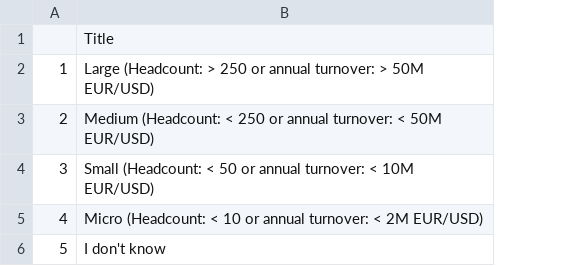
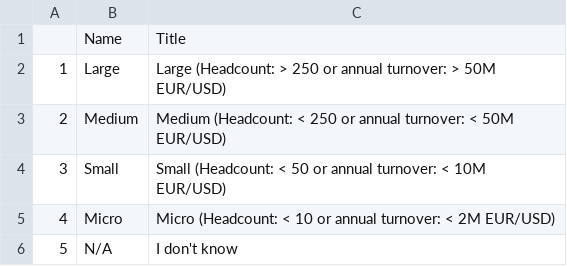
Before and after one commit to Open-Measure/Open-Data, a CSV file: IAMPerf2020-Dataset/IAMPerf2020Q18OrgSizes.csv, drawn as a sheet; the diff names each change by its address in the sheet, - before the commit and + after, or states it on an @@ line.

Commit message:
q18

```diff
--- a/IAMPerf2020-Dataset/IAMPerf2020Q18OrgSizes.csv
+++ b/IAMPerf2020-Dataset/IAMPerf2020Q18OrgSizes.csv
+column B, rows 1-6: Name | Large | Medium | Small | Micro | N/A
```
